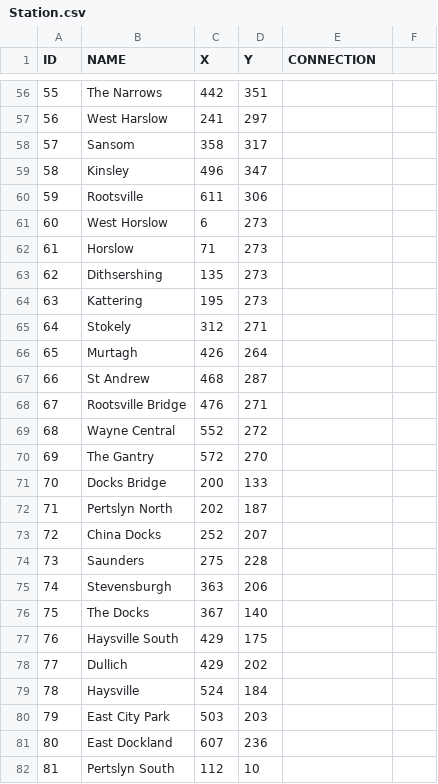
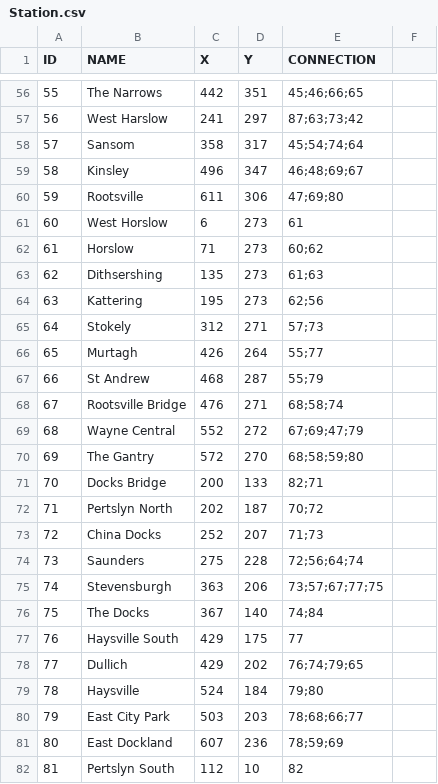
Before and after one commit to cjpmaubry/MetroOfGotham, a CSV file: Station.csv, drawn as a sheet; only a part is shown, gaps mark what is left out; the diff covers the shown part only.

Commit message:
Modify csv ( Added connection between station )

```diff
--- a/Station.csv
+++ b/Station.csv
@@ -56,27 +56,27 @@
-55,"The Narrows",442,351,
-56,"West Harslow",241,297,
-57,"Sansom",358,317,
-58,"Kinsley",496,347,
-59,"Rootsville",611,306,
-60,"West Horslow",6,273,
-61,"Horslow",71,273,
-62,"Dithsershing",135,273,
-63,"Kattering",195,273,
-64,"Stokely",312,271,
-65,"Murtagh",426,264,
-66,"St Andrew",468,287,
-67,"Rootsville Bridge",476,271,
-68,"Wayne Central",552,272,
-69,"The Gantry",572,270,
-70,"Docks Bridge",200,133,
-71,"Pertslyn North",202,187,
-72,"China Docks",252,207,
-73,"Saunders",275,228,
-74,"Stevensburgh",363,206,
-75,"The Docks",367,140,
-76,"Haysville South",429,175,
-77,"Dullich",429,202,
-78,"Haysville ",524,184,
-79,"East City Park",503,203,
-80,"East Dockland",607,236,
-81,"Pertslyn South",112,10,
+55,"The Narrows",442,351,45;46;66;65
+56,"West Harslow",241,297,87;63;73;42
+57,"Sansom",358,317,45;54;74;64
+58,"Kinsley",496,347,46;48;69;67
+59,"Rootsville",611,306,47;69;80
+60,"West Horslow",6,273,61
+61,"Horslow",71,273,60;62
+62,"Dithsershing",135,273,61;63
+63,"Kattering",195,273,62;56
+64,"Stokely",312,271,57;73
+65,"Murtagh",426,264,55;77
+66,"St Andrew",468,287,55;79
+67,"Rootsville Bridge",476,271,68;58;74
+68,"Wayne Central",552,272,67;69;47;79
+69,"The Gantry",572,270,68;58;59;80
+70,"Docks Bridge",200,133,82;71
+71,"Pertslyn North",202,187,70;72
+72,"China Docks",252,207,71;73
+73,"Saunders",275,228,72;56;64;74
+74,"Stevensburgh",363,206,73;57;67;77;75
+75,"The Docks",367,140,74;84
+76,"Haysville South",429,175,77
+77,"Dullich",429,202,76;74;79;65
+78,"Haysville ",524,184,79;80
+79,"East City Park",503,203,78;68;66;77
+80,"East Dockland",607,236,78;59;69
+81,"Pertslyn South",112,10,82
```
Also changed, not shown: 3 added rows and 63 edited cells elsewhere in this file.
